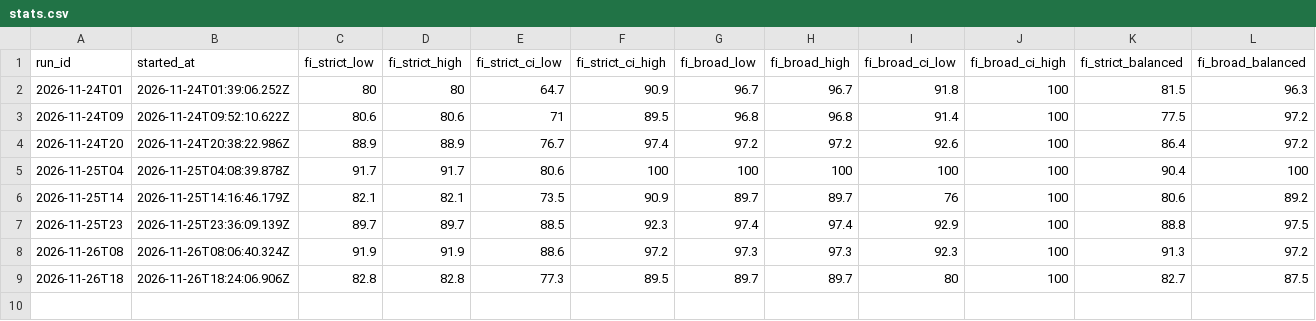
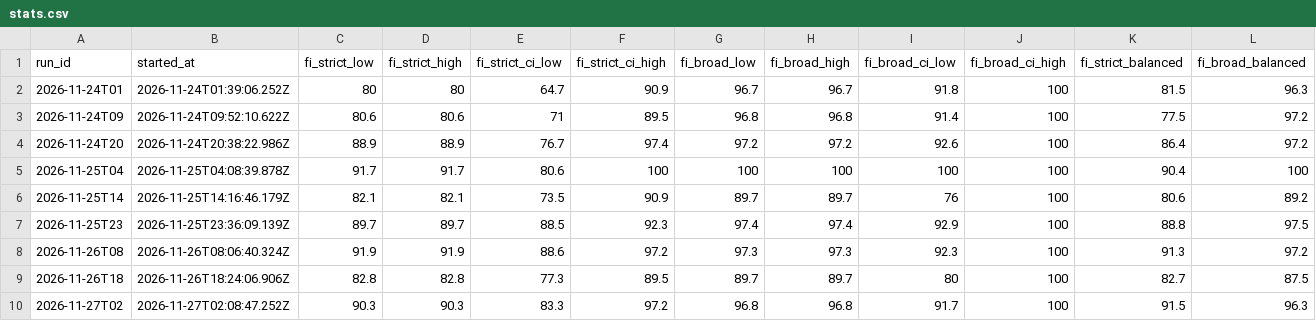
Before and after one commit to CaptainMig/SIGNAL, a CSV file: data/packs/regional/stats.csv, drawn as a sheet; only a part is shown; rows hold the shown columns only; the diff names each change by its address in the sheet, - before the commit and + after, or states it on an @@ line.

```diff
--- a/data/packs/regional/stats.csv
+++ b/data/packs/regional/stats.csv
+row 10: 2026-11-27T02 | 2026-11-27T02:08:47.252Z | 90.3 | 90.3 | 83.3 | 97.2 | 96.8 | 96.8 | 91.7 | 100 | 91.5 | 96.3
```
Also changed, not shown: data/history.csv, data/packs/regional/history.csv, 7 other files.
